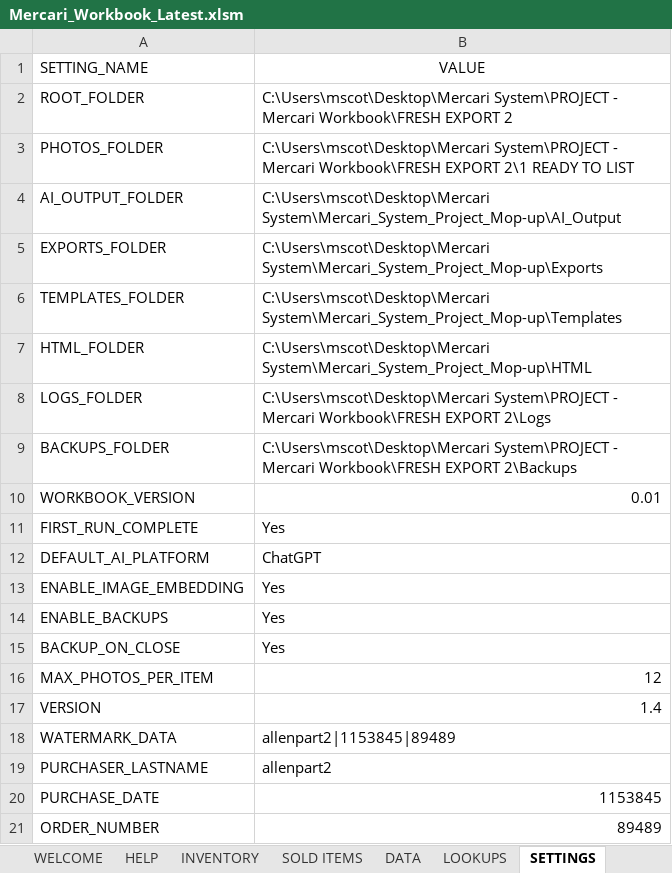
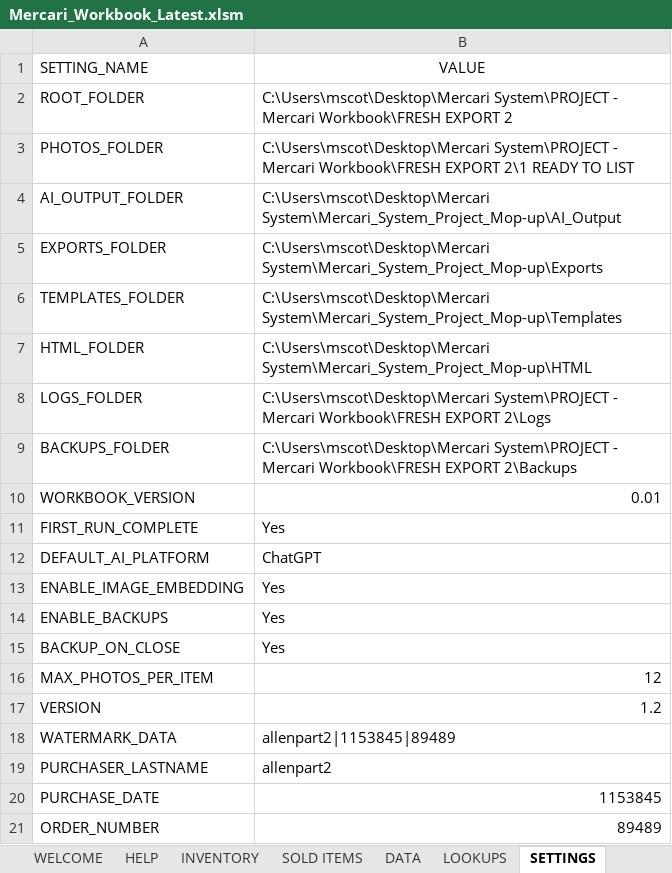
Before and after one commit to VIRGIL-Support/Mercari-Workbook-Updates, an Excel workbook: Mercari_Workbook_Latest.xlsm, sheet SETTINGS, drawn as a sheet; values as stored, in another font and other column widths than the file's, no borders; the diff names each change by its address in the sheet, - before the commit and + after, or states it on an @@ line.

Commit message:
Update workbook to latest version

```diff
--- a/Mercari_Workbook_Latest.xlsm (sheet SETTINGS)
+++ b/Mercari_Workbook_Latest.xlsm (sheet SETTINGS)
-B17 (VALUE): 1.4
+B17 (VALUE): 1.2
```
